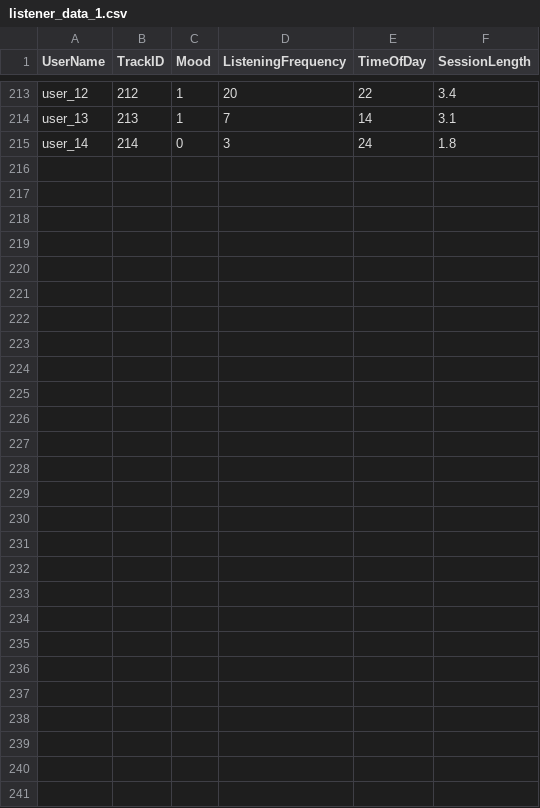
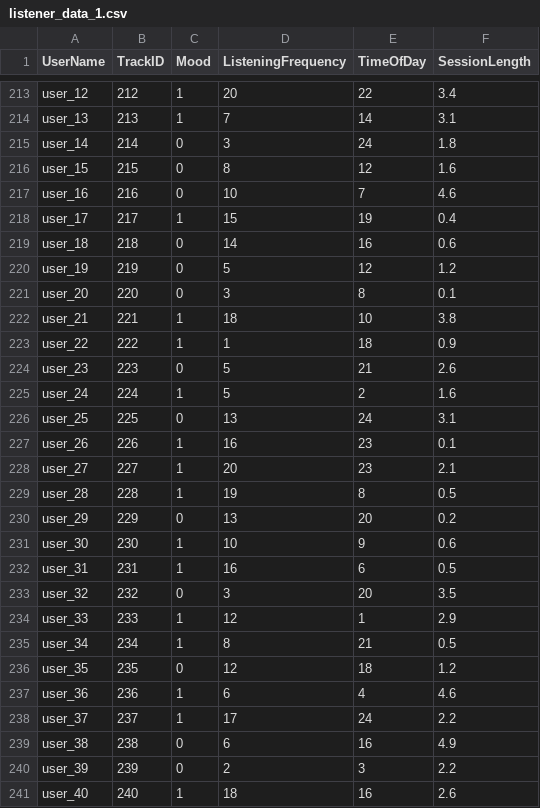
Before and after one commit to Shruti03052/Music-Behavoiur-Analysis, a CSV file: listener_data_1.csv, drawn as a sheet; only a part is shown, gaps mark what is left out; the diff names each change by its address in the sheet, - before the commit and + after, or states it on an @@ line.

Commit message:
Update listener_data_1.csv

```diff
--- a/listener_data_1.csv
+++ b/listener_data_1.csv
+row 216: user_15 | 215 | 0 | 8 | 12 | 1.6
+row 217: user_16 | 216 | 0 | 10 | 7 | 4.6
+row 218: user_17 | 217 | 1 | 15 | 19 | 0.4
+row 219: user_18 | 218 | 0 | 14 | 16 | 0.6
+row 220: user_19 | 219 | 0 | 5 | 12 | 1.2
+row 221: user_20 | 220 | 0 | 3 | 8 | 0.1
+row 222: user_21 | 221 | 1 | 18 | 10 | 3.8
+row 223: user_22 | 222 | 1 | 1 | 18 | 0.9
+row 224: user_23 | 223 | 0 | 5 | 21 | 2.6
+row 225: user_24 | 224 | 1 | 5 | 2 | 1.6
+row 226: user_25 | 225 | 0 | 13 | 24 | 3.1
+row 227: user_26 | 226 | 1 | 16 | 23 | 0.1
+row 228: user_27 | 227 | 1 | 20 | 23 | 2.1
+row 229: user_28 | 228 | 1 | 19 | 8 | 0.5
+row 230: user_29 | 229 | 0 | 13 | 20 | 0.2
+row 231: user_30 | 230 | 1 | 10 | 9 | 0.6
+row 232: user_31 | 231 | 1 | 16 | 6 | 0.5
+row 233: user_32 | 232 | 0 | 3 | 20 | 3.5
+row 234: user_33 | 233 | 1 | 12 | 1 | 2.9
+row 235: user_34 | 234 | 1 | 8 | 21 | 0.5
+row 236: user_35 | 235 | 0 | 12 | 18 | 1.2
+row 237: user_36 | 236 | 1 | 6 | 4 | 4.6
+row 238: user_37 | 237 | 1 | 17 | 24 | 2.2
+row 239: user_38 | 238 | 0 | 6 | 16 | 4.9
+row 240: user_39 | 239 | 0 | 2 | 3 | 2.2
+row 241: user_40 | 240 | 1 | 18 | 16 | 2.6
```
